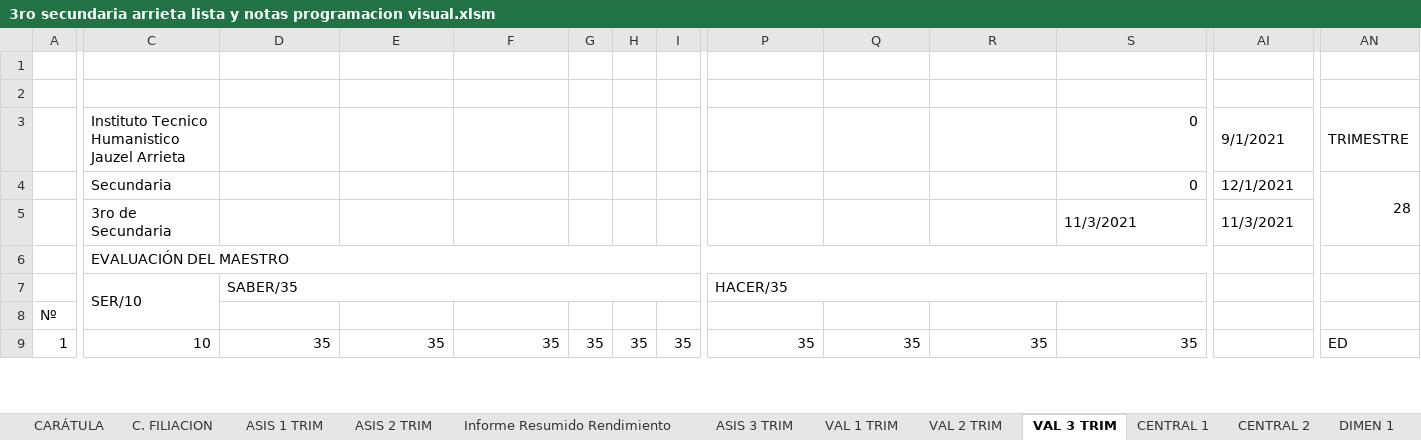
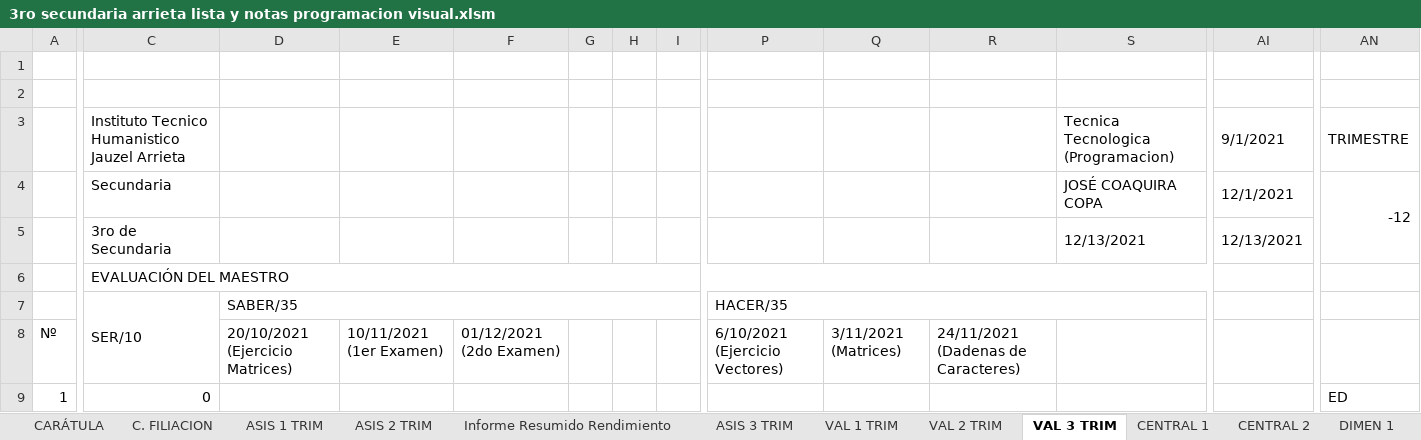
Before and after one commit to jocrock/calificaciones, an Excel workbook: 3ro secundaria arrieta lista y notas programacion visual.xlsm, sheet VAL 3 TRIM, drawn as a sheet; only a part is shown, gaps mark what is left out; values as stored, in another font and other column widths than the file's, no cell formats; the diff covers the shown part only; the diff names each change by its address in the sheet, - before the commit and + after, or states it on an @@ line.

```diff
--- a/3ro secundaria arrieta lista y notas programacion visual.xlsm (sheet VAL 3 TRIM)
+++ b/3ro secundaria arrieta lista y notas programacion visual.xlsm (sheet VAL 3 TRIM)
-S3: 0
+S3: Tecnica Tecnologica (Programacion)
-S4: 0
+S4: JOSÉ COAQUIRA COPA
-AN4: 28
+AN4: -12
-S5: 11/3/2021
+S5: 12/13/2021
-AI5: 11/3/2021
+AI5: 12/13/2021
-D8: (empty)
+D8: 20/10/2021 (Ejercicio Matrices)
-E8: (empty)
+E8: 10/11/2021 (1er Examen)
-F8: (empty)
+F8: 01/12/2021 (2do Examen)
-P8: (empty)
+P8: 6/10/2021 (Ejercicio Vectores)
-Q8: (empty)
+Q8: 3/11/2021 (Matrices)
-R8: (empty)
+R8: 24/11/2021 (Dadenas de Caracteres)
-C9: 10
+C9: 0
-D9: 35
+D9: (empty)
-E9: 35
+E9: (empty)
-F9: 35
+F9: (empty)
-G9: 35
+G9: (empty)
-H9: 35
+H9: (empty)
-I9: 35
+I9: (empty)
-P9: 35
+P9: (empty)
-Q9: 35
+Q9: (empty)
-R9: 35
+R9: (empty)
-S9: 35
+S9: (empty)
```
Also changed, not shown: 721 edited cells elsewhere in this sheet, sheet VAL 1 TRIM, sheet CENTRAL 1, sheet ASIS 3 TRIM, sheet CENTRAL 2, sheet C. FILIACION, sheet EST_DEST, 9 more sheets, cell formats, formulas that keep their value, hidden cells, charts or pictures, 2do secundaria arrieta lista y notas programacion visual.xlsm, 4to secundaria arrieta lista y notas programacion visual.xlsm, 35 other files.
